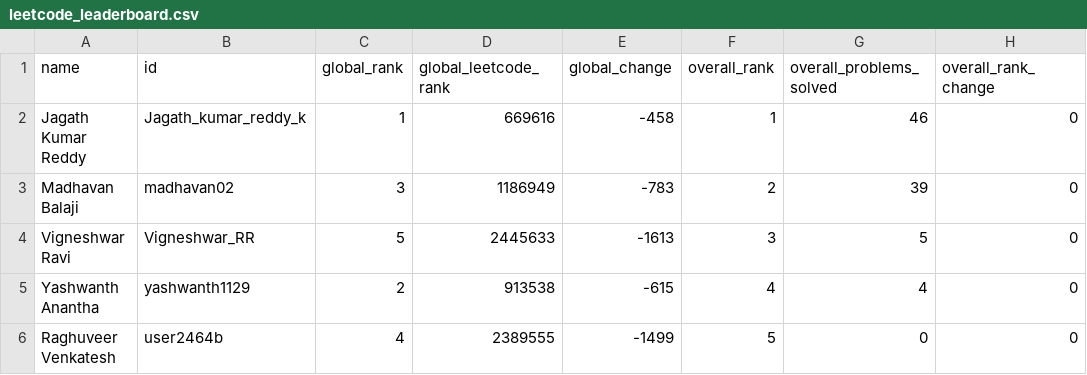
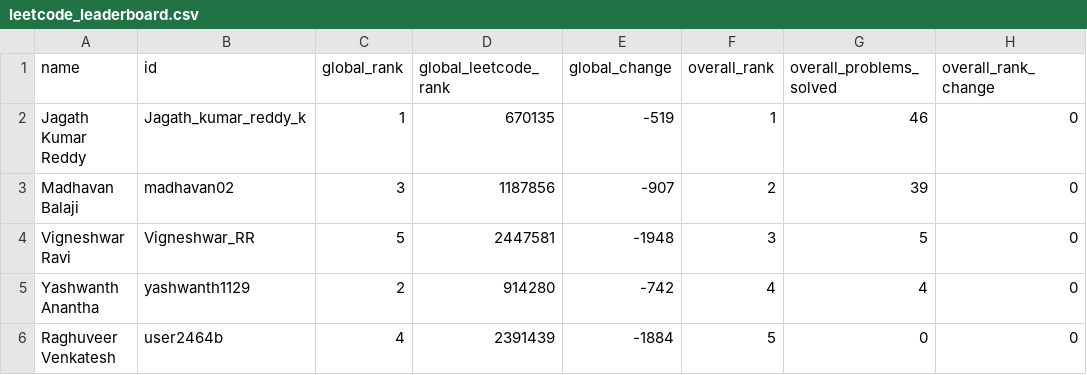
Before and after one commit to DSMLIUI/official-website, a CSV file: public/data/leetcode_leaderboard.csv, drawn as a sheet; only a part is shown; the diff names each change by its address in the sheet, - before the commit and + after, or states it on an @@ line.

```diff
--- a/public/data/leetcode_leaderboard.csv
+++ b/public/data/leetcode_leaderboard.csv
-D2 (global_leetcode_rank): 669616
+D2 (global_leetcode_rank): 670135
-E2 (global_change): -458
+E2 (global_change): -519
-D3 (global_leetcode_rank): 1186949
+D3 (global_leetcode_rank): 1187856
-E3 (global_change): -783
+E3 (global_change): -907
-D4 (global_leetcode_rank): 2445633
+D4 (global_leetcode_rank): 2447581
-E4 (global_change): -1613
+E4 (global_change): -1948
-D5 (global_leetcode_rank): 913538
+D5 (global_leetcode_rank): 914280
-E5 (global_change): -615
+E5 (global_change): -742
-D6 (global_leetcode_rank): 2389555
+D6 (global_leetcode_rank): 2391439
-E6 (global_change): -1499
+E6 (global_change): -1884
```
